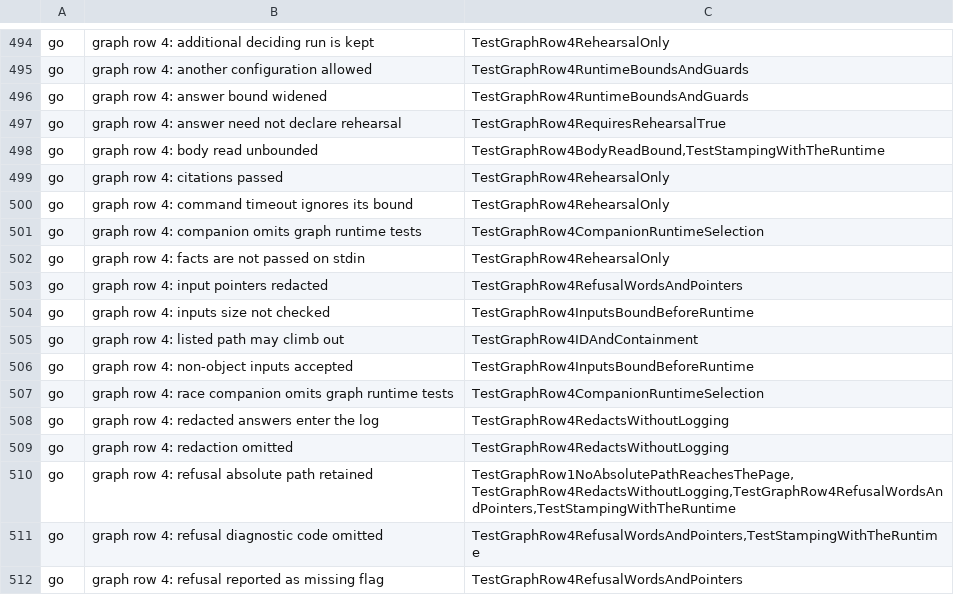
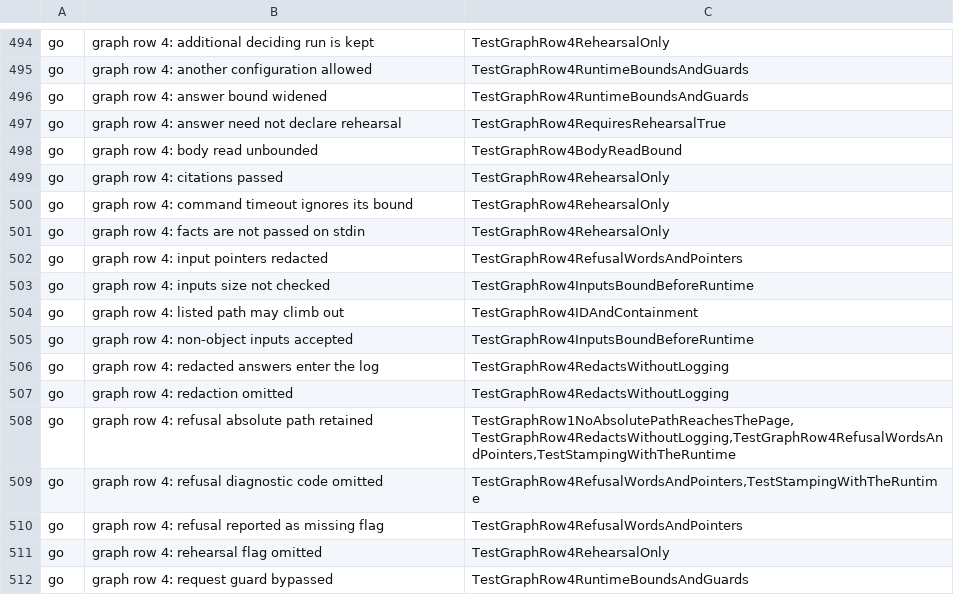
Before and after one commit to Judgment-Pack/judgment-pack-desk, a TSV file: scripts/mutation-expects.tsv, drawn as a sheet; only a part is shown, gaps mark what is left out; the shorter side is filled out with more unchanged rows.

```diff
--- a/scripts/mutation-expects.tsv
+++ b/scripts/mutation-expects.tsv
@@ -497,6 +497,5 @@ go	graph row 4: answer bound widened	TestGraphRow4RuntimeBoundsAndGuards
 go	graph row 4: answer need not declare rehearsal	TestGraphRow4RequiresRehearsalTrue
-go	graph row 4: body read unbounded	TestGraphRow4BodyReadBound,TestStampingWithTheRuntime
+go	graph row 4: body read unbounded	TestGraphRow4BodyReadBound
 go	graph row 4: citations passed	TestGraphRow4RehearsalOnly
 go	graph row 4: command timeout ignores its bound	TestGraphRow4RehearsalOnly
-go	graph row 4: companion omits graph runtime tests	TestGraphRow4CompanionRuntimeSelection
 go	graph row 4: facts are not passed on stdin	TestGraphRow4RehearsalOnly
@@ -506,3 +505,2 @@ go	graph row 4: listed path may climb out	TestGraphRow4IDAndContainment
 go	graph row 4: non-object inputs accepted	TestGraphRow4InputsBoundBeforeRuntime
-go	graph row 4: race companion omits graph runtime tests	TestGraphRow4CompanionRuntimeSelection
 go	graph row 4: redacted answers enter the log	TestGraphRow4RedactsWithoutLogging
```
Also changed, not shown: 1 other file.
